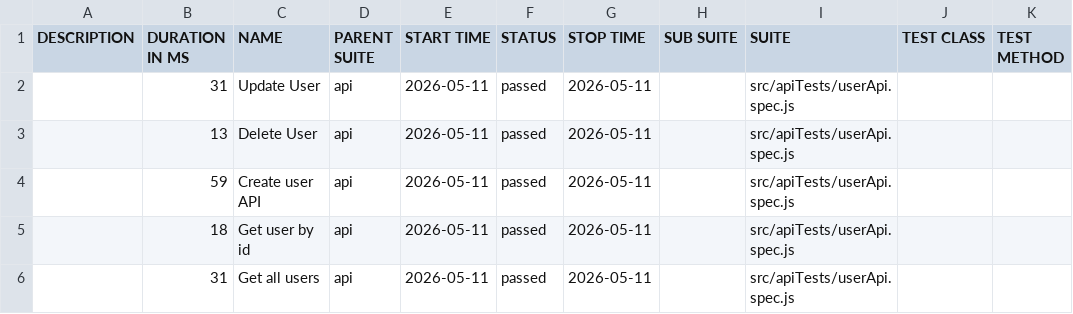
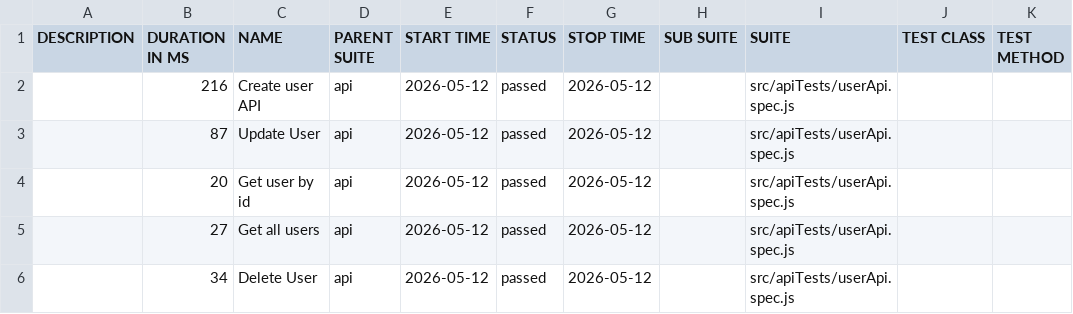
Before and after one commit to pranaya1997/Playwright-Framework, a CSV file: allure/data/suites.csv, drawn as a sheet.

```diff
--- a/allure/data/suites.csv
+++ b/allure/data/suites.csv
@@ -1,6 +1,6 @@
 "DESCRIPTION","DURATION IN MS","NAME","PARENT SUITE","START TIME","STATUS","STOP TIME","SUB SUITE","SUITE","TEST CLASS","TEST METHOD"
-"","31","Update User","api","2026-05-11","passed","2026-05-11","","src/apiTests/userApi.spec.js","",""
-"","13","Delete User","api","2026-05-11","passed","2026-05-11","","src/apiTests/userApi.spec.js","",""
-"","59","Create user API","api","2026-05-11","passed","2026-05-11","","src/apiTests/userApi.spec.js","",""
-"","18","Get user by id","api","2026-05-11","passed","2026-05-11","","src/apiTests/userApi.spec.js","",""
-"","31","Get all users","api","2026-05-11","passed","2026-05-11","","src/apiTests/userApi.spec.js","",""
+"","216","Create user API","api","2026-05-12","passed","2026-05-12","","src/apiTests/userApi.spec.js","",""
+"","87","Update User","api","2026-05-12","passed","2026-05-12","","src/apiTests/userApi.spec.js","",""
+"","20","Get user by id","api","2026-05-12","passed","2026-05-12","","src/apiTests/userApi.spec.js","",""
+"","27","Get all users","api","2026-05-12","passed","2026-05-12","","src/apiTests/userApi.spec.js","",""
+"","34","Delete User","api","2026-05-12","passed","2026-05-12","","src/apiTests/userApi.spec.js","",""
```
Also changed, not shown: 28 other files.
